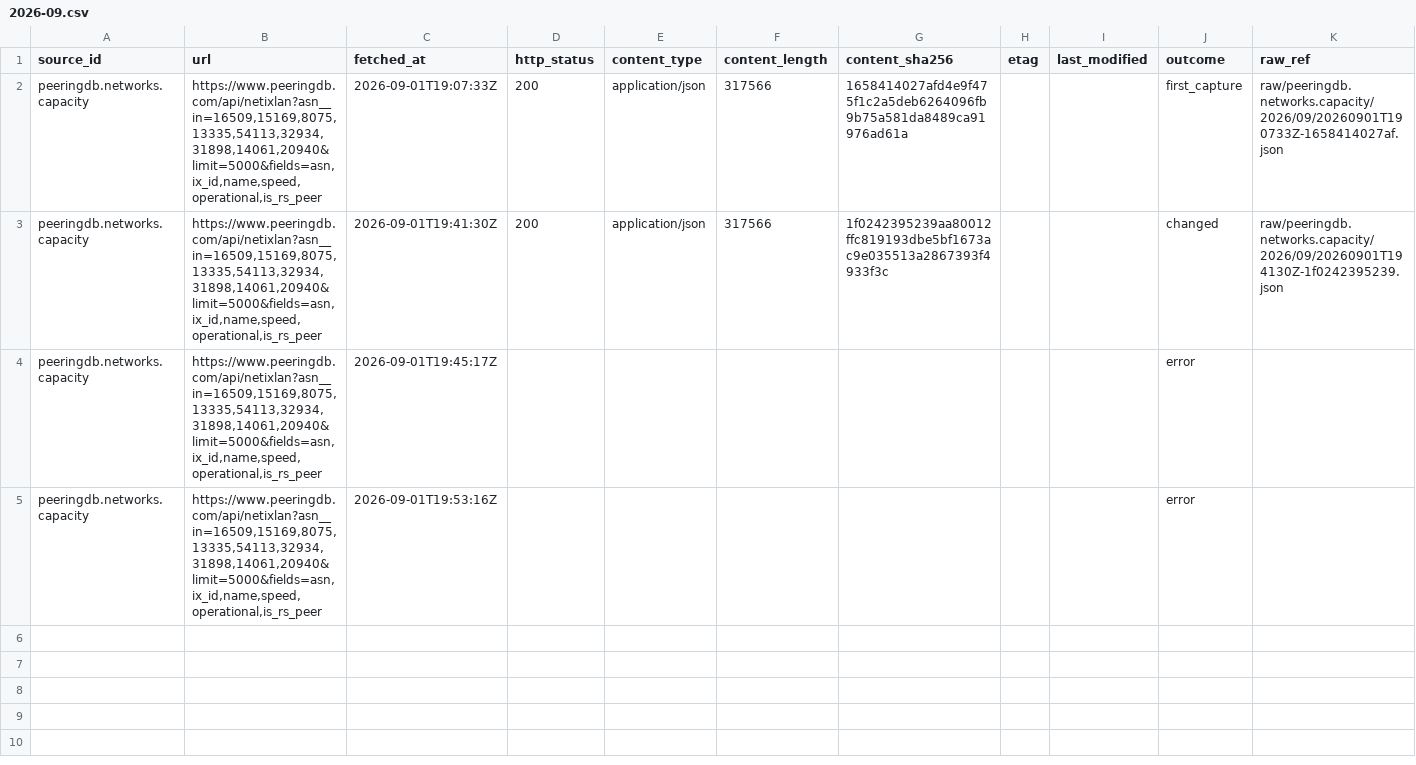
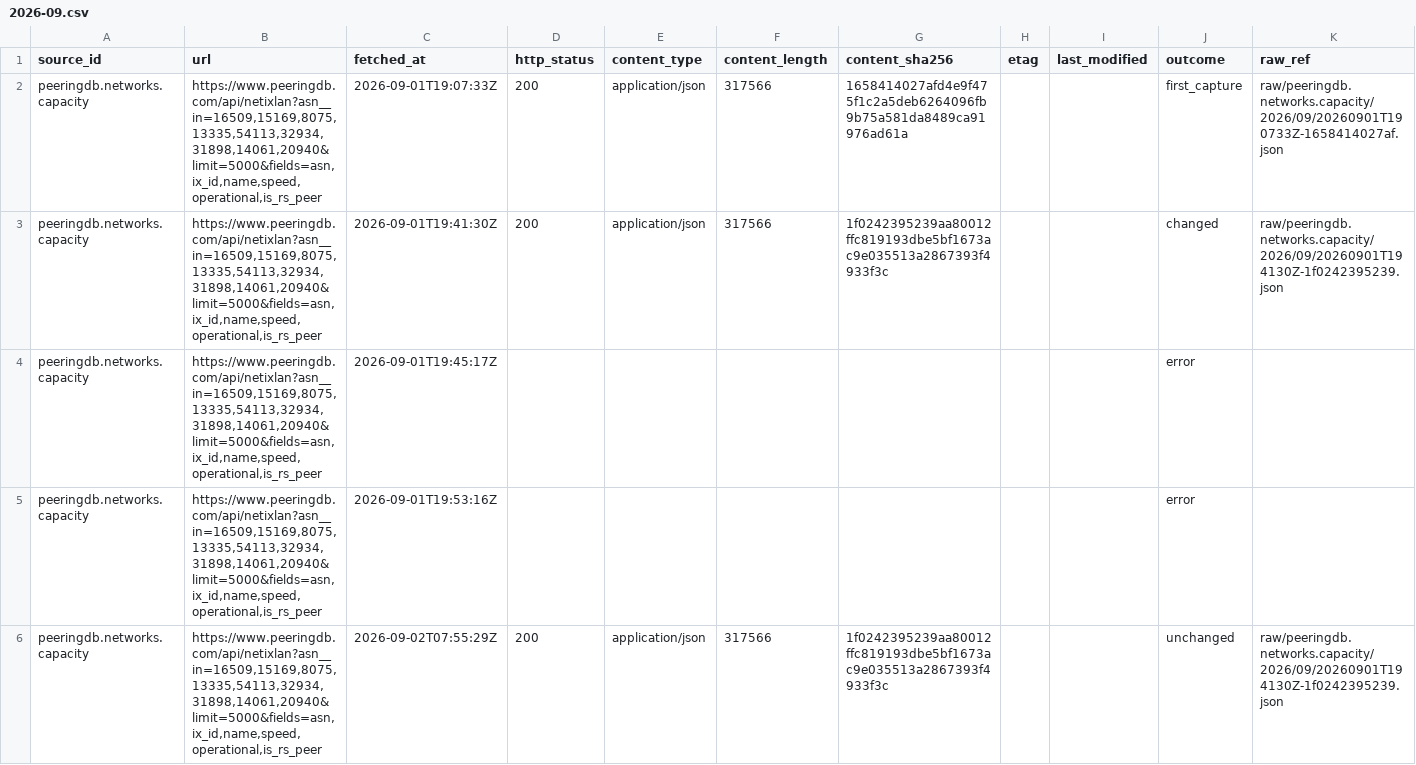
Before and after one commit to q3dresearch/wss-cloud-footprint, a CSV file: manifest/peeringdb.networks.capacity/2026-09.csv, drawn as a sheet; only a part is shown; rows hold the shown columns only; the diff names each change by its address in the sheet, - before the commit and + after, or states it on an @@ line.

```diff
--- a/manifest/peeringdb.networks.capacity/2026-09.csv
+++ b/manifest/peeringdb.networks.capacity/2026-09.csv
+row 6: peeringdb.networks.capacity | https://www.peeringdb.com/api/netixlan?asn__in=16509,15169,8075,13335,54113,32934,31898,14061,20940&limit=5000&fields=asn,ix_id,name,speed,operational,is_rs_peer | 2026-09-02T07:55:29Z | 200 | application/json | 317566 | 1f0242395239aa80012ffc819193dbe5bf1673ac9e035513a2867393f4933f3c |  |  | unchanged | raw/peeringdb.networks.capacity/2026/09/20260901T194130Z-1f0242395239.json
```
Also changed, not shown: manifest/aws.infra.ip-ranges/2026-09.csv, manifest/aws.services.regional/2026-09.csv, 9 other files.
